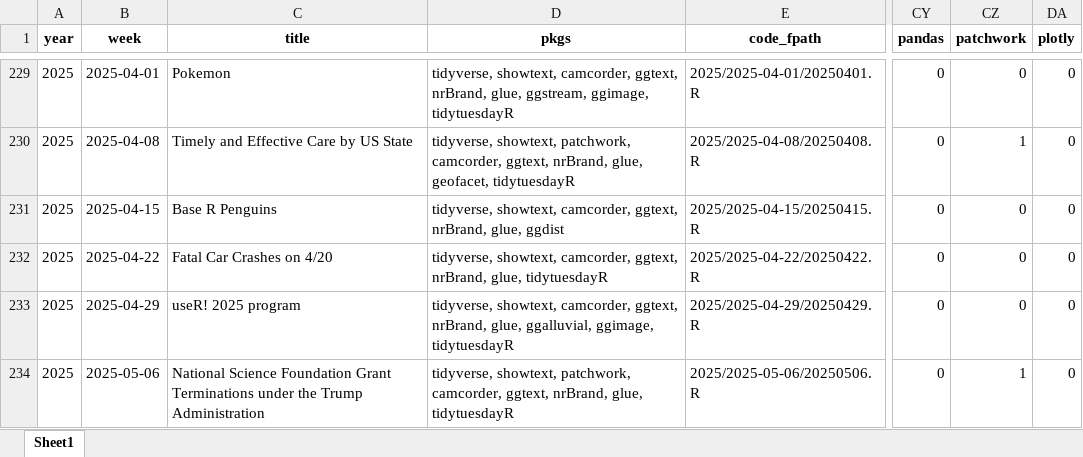
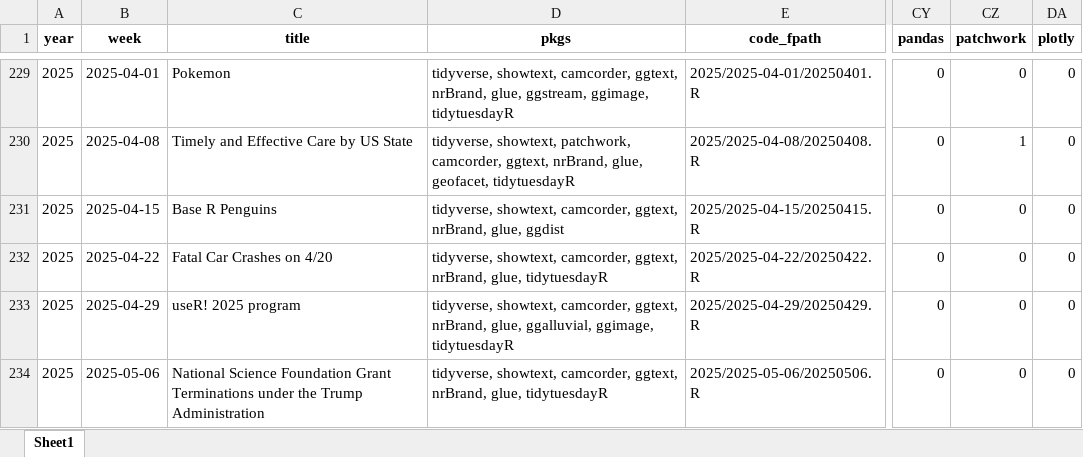
Before and after one commit to nrennie/tidytuesday, an Excel workbook: data/all_weeks.xlsx, sheet Sheet1, drawn as a sheet; only a part is shown, gaps mark what is left out; values as stored, in another font and other column widths than the file's, no borders; the diff names each change by its address in the sheet, - before the commit and + after, or states it on an @@ line.

```diff
--- a/data/all_weeks.xlsx (sheet Sheet1)
+++ b/data/all_weeks.xlsx (sheet Sheet1)
-D234 (pkgs): tidyverse, showtext, patchwork, camcorder, ggtext,…
+D234 (pkgs): tidyverse, showtext, camcorder, ggtext,…
-CZ234 (patchwork): 1
+CZ234 (patchwork): 0
```
Also changed, not shown: 1 other file.
